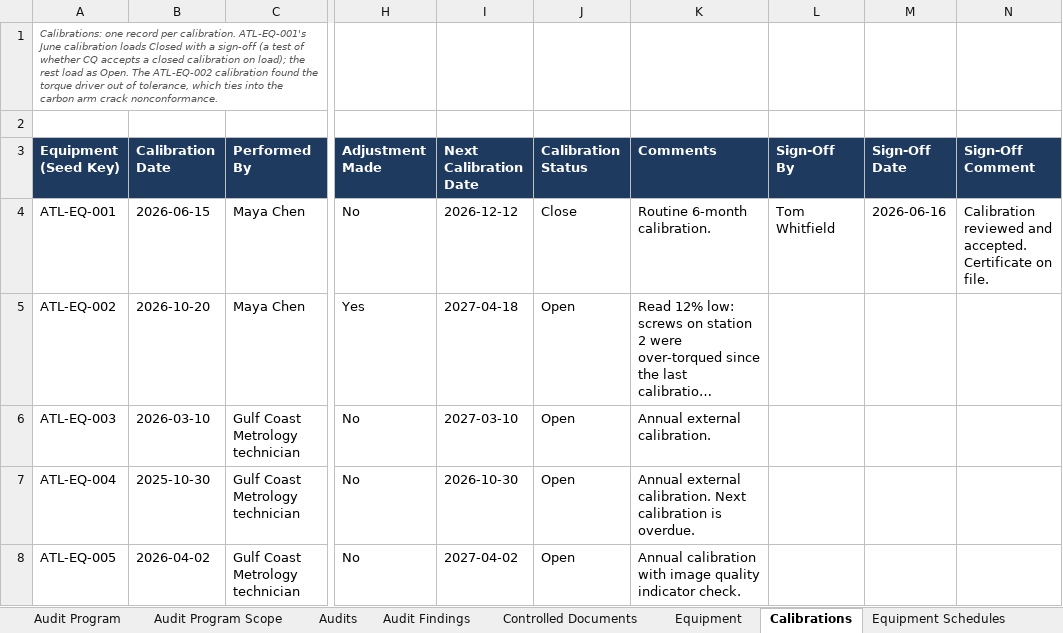
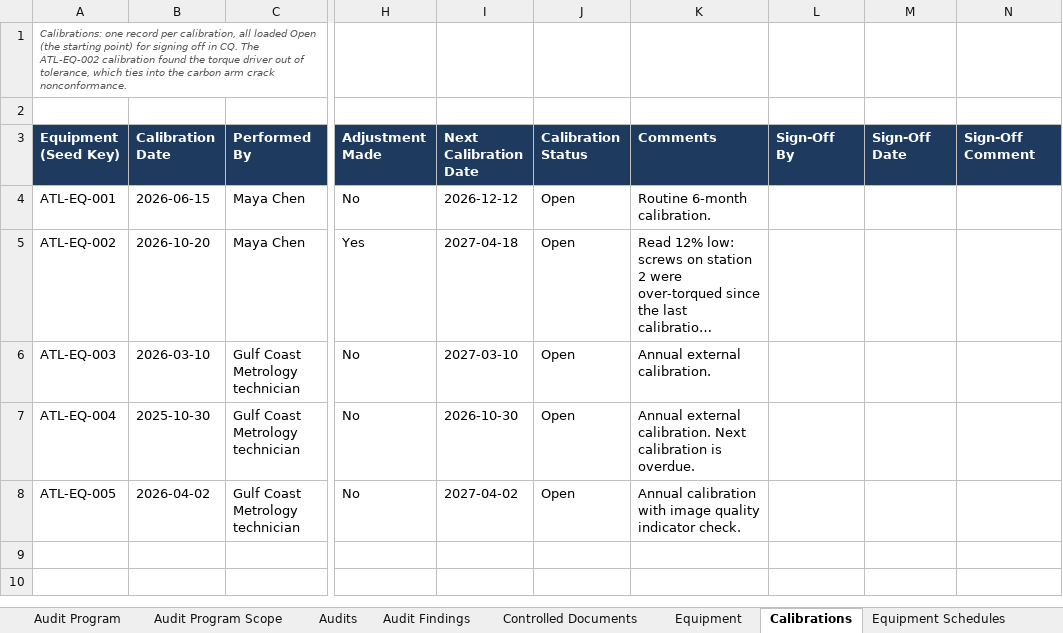
Before and after one commit to lsanatore77/atlas-seed, an Excel workbook: Atlas_Manufacturing_Dev_Seed_Data.xlsx, sheet Calibrations, drawn as a sheet; only a part is shown, gaps mark what is left out; long unchanged cells end in …; values as stored, in another font and other column widths than the file's, no borders; the diff names each change by its address in the sheet, - before the commit and + after, or states it on an @@ line.

```diff
--- a/Atlas_Manufacturing_Dev_Seed_Data.xlsx (sheet Calibrations)
+++ b/Atlas_Manufacturing_Dev_Seed_Data.xlsx (sheet Calibrations)
-A1 (Equipment (Seed Key)): …record per calibration. ATL-EQ-001's June calibration loads Closed with a sign-off (a test of whether CQ accepts a closed calibration on load); the rest load as Open. The ATL-EQ-002…
+A1 (Equipment (Seed Key)): …record per calibration, all loaded Open (the starting point) for signing off in CQ. The ATL-EQ-002…
-J4 (Calibration Status): Close
+J4 (Calibration Status): Open
-L4 (Sign-Off By): Tom Whitfield
+L4 (Sign-Off By): (empty)
-M4 (Sign-Off Date): 2026-06-16
+M4 (Sign-Off Date): (empty)
-N4 (Sign-Off Comment): Calibration reviewed and accepted. Certificate on file.
+N4 (Sign-Off Comment): (empty)
```
Also changed, not shown: sheet Inspections, sheet README, sheet Controlled Documents, 6 other files.
